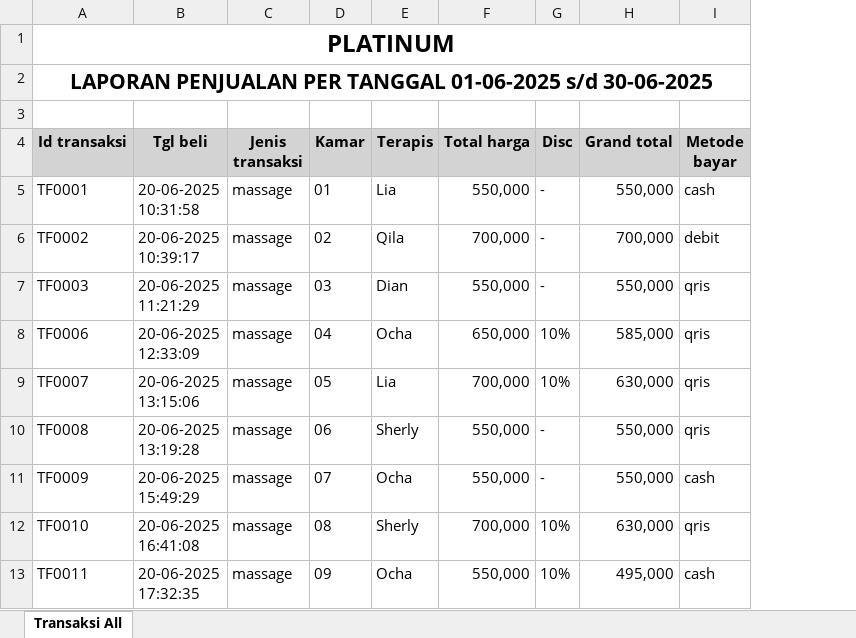
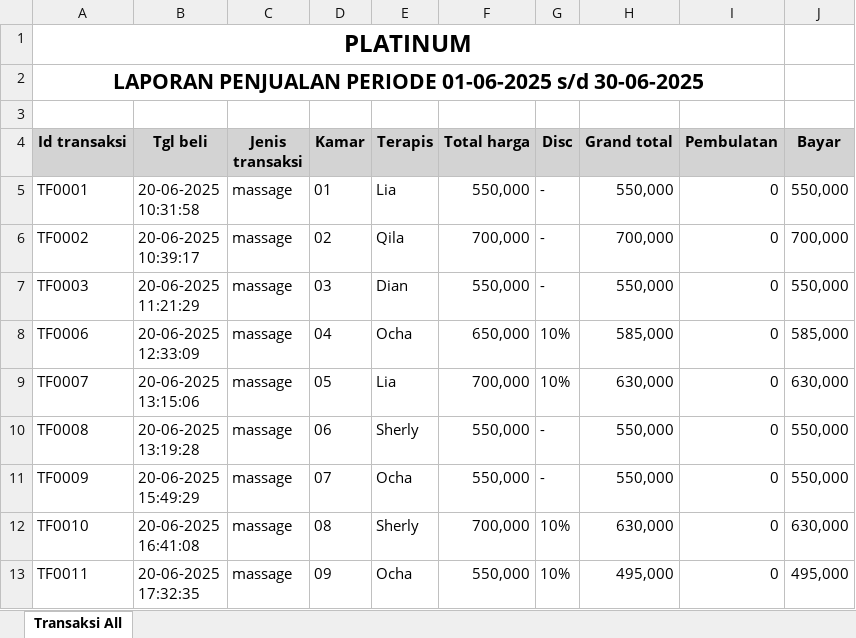
Before and after one commit to Ric255-r/backend_spa, an Excel workbook: datapenjualan_platinum.xlsx, sheet Transaksi All, drawn as a sheet; only a part is shown; values as stored, in another font and other column widths than the file's, no borders; removed rows and columns are numbered as before the commit, all else as after; the diff names each change by its address in the sheet, - before the commit and + after, or states it on an @@ line.

Commit message:
permak dikit excel main_owner.py

```diff
--- a/datapenjualan_platinum.xlsx (sheet Transaksi All)
+++ b/datapenjualan_platinum.xlsx (sheet Transaksi All)
-column I (Metode bayar), rows 5-13: cash | debit | qris | qris | qris | qris | cash | qris | cash
+column I (Pembulatan), rows 5-13: all 0
+column J (Bayar), rows 5-13: 550,000 | 700,000 | 550,000 | 585,000 | 630,000 | 550,000 | 550,000 | 630,000 | 495,000
-A2 (Id transaksi): LAPORAN PENJUALAN PER TANGGAL 01-06-2025 s/d…
+A2 (Id transaksi): LAPORAN PENJUALAN PERIODE 01-06-2025 s/d…
```
Also changed, not shown: 2 other files.
